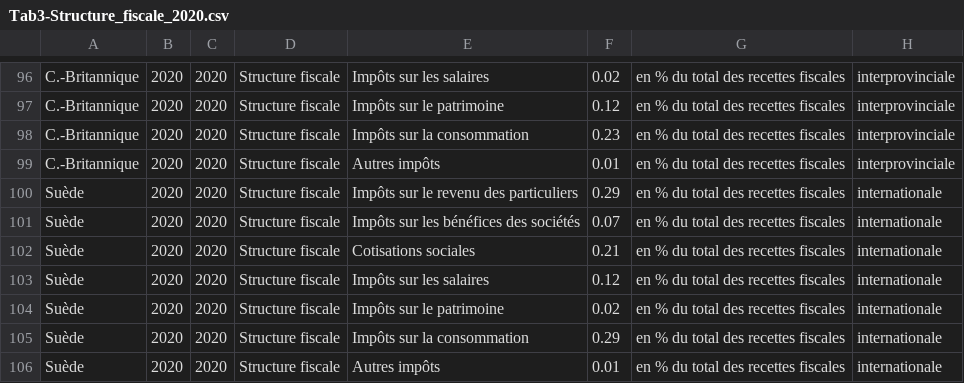
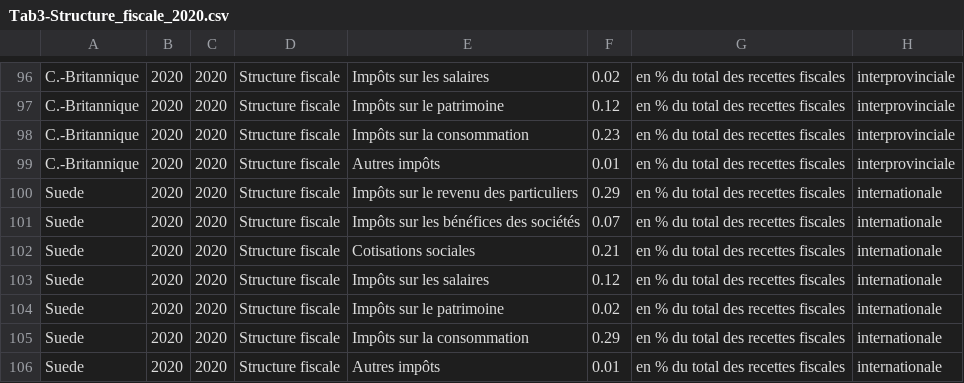
Before and after one commit to NathanRV/INF8808-CFFP, a CSV file: src/assets/data/Tab3-Structure_fiscale_2020.csv, drawn as a sheet; only a part is shown, gaps mark what is left out; the diff covers the shown part only.

```diff
--- a/src/assets/data/Tab3-Structure_fiscale_2020.csv
+++ b/src/assets/data/Tab3-Structure_fiscale_2020.csv
@@ -99,8 +99,8 @@ C.-Britannique,2020,2020,Structure fiscale,Impôts sur la consommation,0.23,en %
 C.-Britannique,2020,2020,Structure fiscale,Autres impôts,0.01,en % du total des recettes fiscales,interprovinciale
-Suède,2020,2020,Structure fiscale,Impôts sur le revenu des particuliers,0.29,en % du total des recettes fiscales,internationale
-Suède,2020,2020,Structure fiscale,Impôts sur les bénéfices des sociétés,0.07,en % du total des recettes fiscales,internationale
-Suède,2020,2020,Structure fiscale,Cotisations sociales,0.21,en % du total des recettes fiscales,internationale
-Suède,2020,2020,Structure fiscale,Impôts sur les salaires,0.12,en % du total des recettes fiscales,internationale
-Suède,2020,2020,Structure fiscale,Impôts sur le patrimoine,0.02,en % du total des recettes fiscales,internationale
-Suède,2020,2020,Structure fiscale,Impôts sur la consommation,0.29,en % du total des recettes fiscales,internationale
-Suède,2020,2020,Structure fiscale,Autres impôts,0.01,en % du total des recettes fiscales,internationale
+Suede,2020,2020,Structure fiscale,Impôts sur le revenu des particuliers,0.29,en % du total des recettes fiscales,internationale
+Suede,2020,2020,Structure fiscale,Impôts sur les bénéfices des sociétés,0.07,en % du total des recettes fiscales,internationale
+Suede,2020,2020,Structure fiscale,Cotisations sociales,0.21,en % du total des recettes fiscales,internationale
+Suede,2020,2020,Structure fiscale,Impôts sur les salaires,0.12,en % du total des recettes fiscales,internationale
+Suede,2020,2020,Structure fiscale,Impôts sur le patrimoine,0.02,en % du total des recettes fiscales,internationale
+Suede,2020,2020,Structure fiscale,Impôts sur la consommation,0.29,en % du total des recettes fiscales,internationale
+Suede,2020,2020,Structure fiscale,Autres impôts,0.01,en % du total des recettes fiscales,internationale
```
Also changed, not shown: 1 added row, 1 removed row and 14 edited cells elsewhere in this file, 4 other files.
